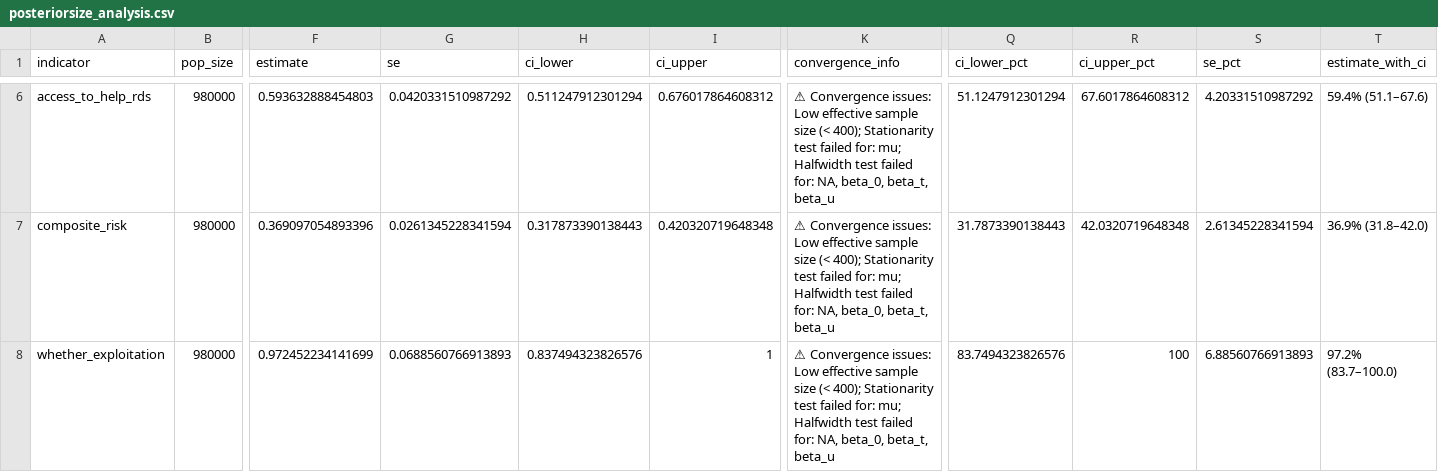
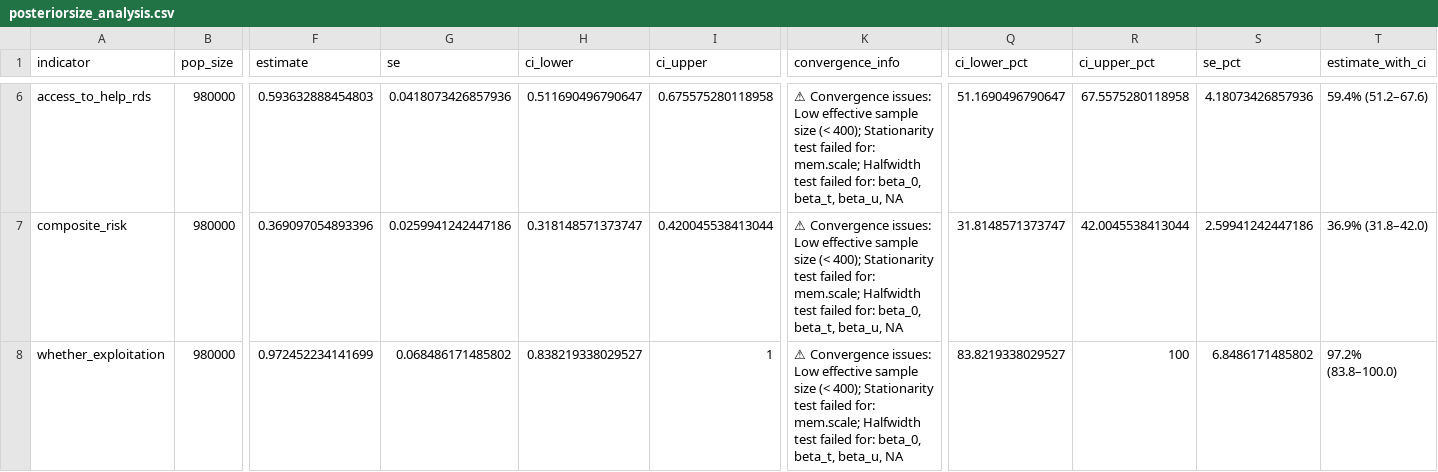
Before and after one commit to smoser11/DWeMSinUK, a CSV file: output/tables/posteriorsize_analysis.csv, drawn as a sheet; only a part is shown, gaps mark what is left out; the diff covers the shown part only; the diff names each change by its address in the sheet, - before the commit and + after, or states it on an @@ line.

```diff
--- a/output/tables/posteriorsize_analysis.csv
+++ b/output/tables/posteriorsize_analysis.csv
-G6 (se): 0.0420331510987292
+G6 (se): 0.0418073426857936
-H6 (ci_lower): 0.511247912301294
+H6 (ci_lower): 0.511690496790647
-I6 (ci_upper): 0.676017864608312
+I6 (ci_upper): 0.675575280118958
-K6:K8 (convergence_info): …failed for: mu; Halfwidth test failed for: NA, beta_0, beta_t, beta_u
+K6:K8 (convergence_info): …failed for: mem.scale; Halfwidth test failed for: beta_0, beta_t, beta_u, NA
-Q6 (ci_lower_pct): 51.1247912301294
+Q6 (ci_lower_pct): 51.1690496790647
-R6 (ci_upper_pct): 67.6017864608312
+R6 (ci_upper_pct): 67.5575280118958
-S6 (se_pct): 4.20331510987292
+S6 (se_pct): 4.18073426857936
-T6 (estimate_with_ci): 59.4% (51.1–67.6)
+T6 (estimate_with_ci): 59.4% (51.2–67.6)
-G7 (se): 0.0261345228341594
+G7 (se): 0.0259941242447186
-H7 (ci_lower): 0.317873390138443
+H7 (ci_lower): 0.318148571373747
-I7 (ci_upper): 0.420320719648348
+I7 (ci_upper): 0.420045538413044
-Q7 (ci_lower_pct): 31.7873390138443
+Q7 (ci_lower_pct): 31.8148571373747
-R7 (ci_upper_pct): 42.0320719648348
+R7 (ci_upper_pct): 42.0045538413044
-S7 (se_pct): 2.61345228341594
+S7 (se_pct): 2.59941242447186
-G8 (se): 0.0688560766913893
+G8 (se): 0.068486171485802
-H8 (ci_lower): 0.837494323826576
+H8 (ci_lower): 0.838219338029527
-Q8 (ci_lower_pct): 83.7494323826576
+Q8 (ci_lower_pct): 83.8219338029527
-S8 (se_pct): 6.88560766913893
+S8 (se_pct): 6.8486171485802
-T8 (estimate_with_ci): 97.2% (83.7–100.0)
+T8 (estimate_with_ci): 97.2% (83.8–100.0)
```
Also changed, not shown: 30 edited cells elsewhere in this file, 1 other file.
